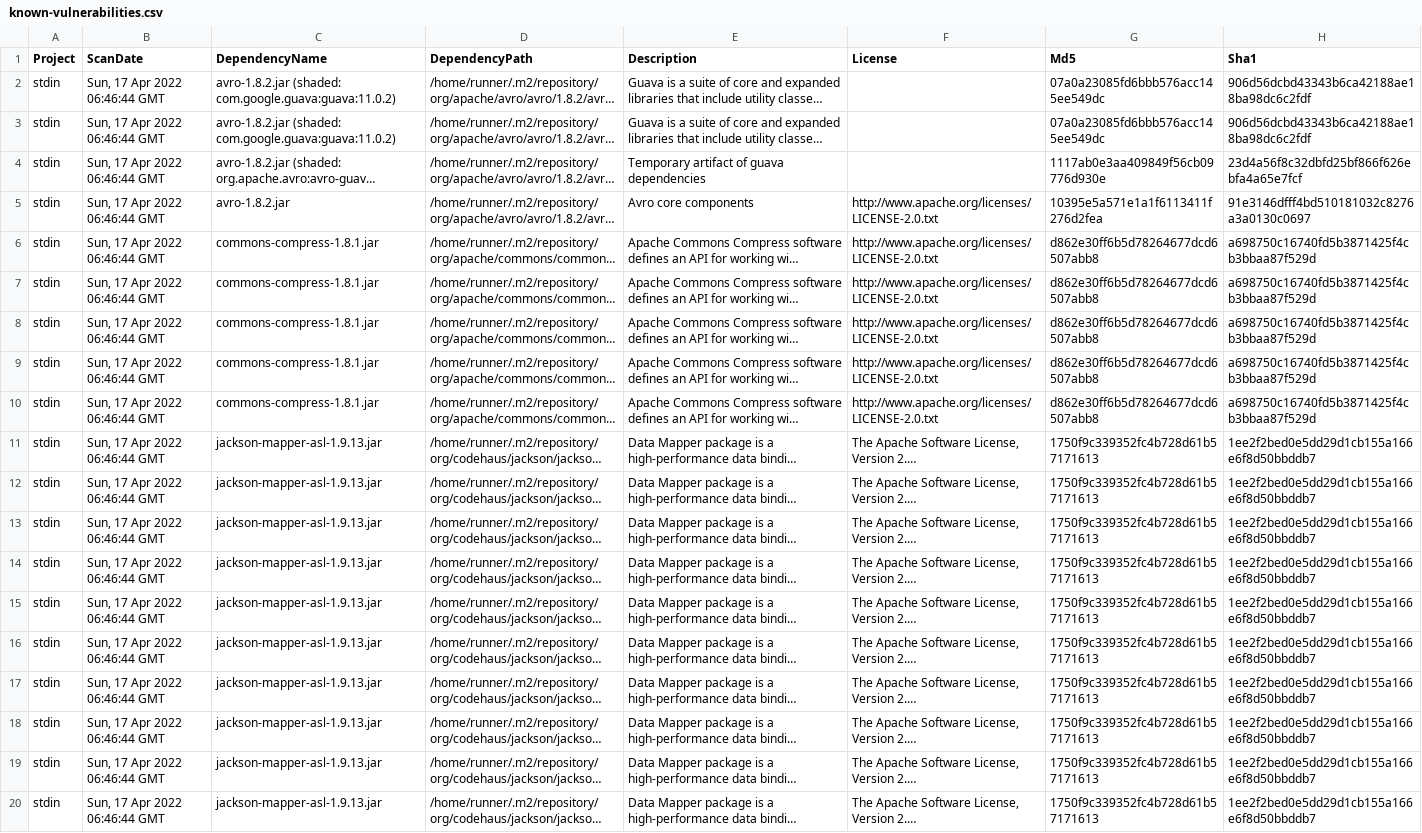
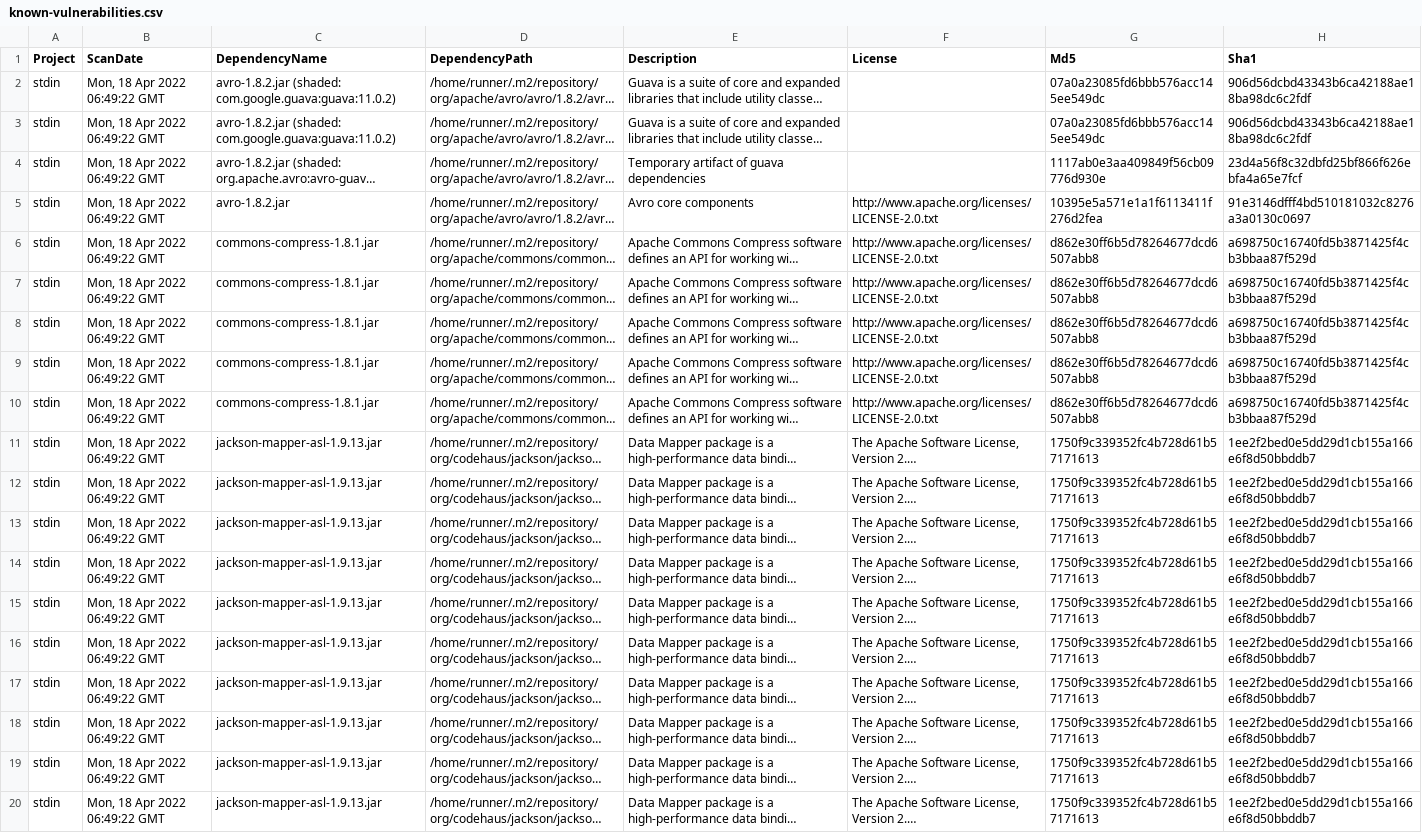
Before and after one commit to piotr-yuxuan/dove, a CSV file: doc/known-vulnerabilities.csv, drawn as a sheet; only a part is shown; long unchanged cells end in …; the diff names each change by its address in the sheet, - before the commit and + after, or states it on an @@ line.

Commit message:
Update known vulnerabilities

```diff
--- a/doc/known-vulnerabilities.csv
+++ b/doc/known-vulnerabilities.csv
-B2:B20 (ScanDate): Sun, 17 Apr 2022 06:46:44 GMT
+B2:B20 (ScanDate): Mon, 18 Apr 2022 06:49:22 GMT
```
